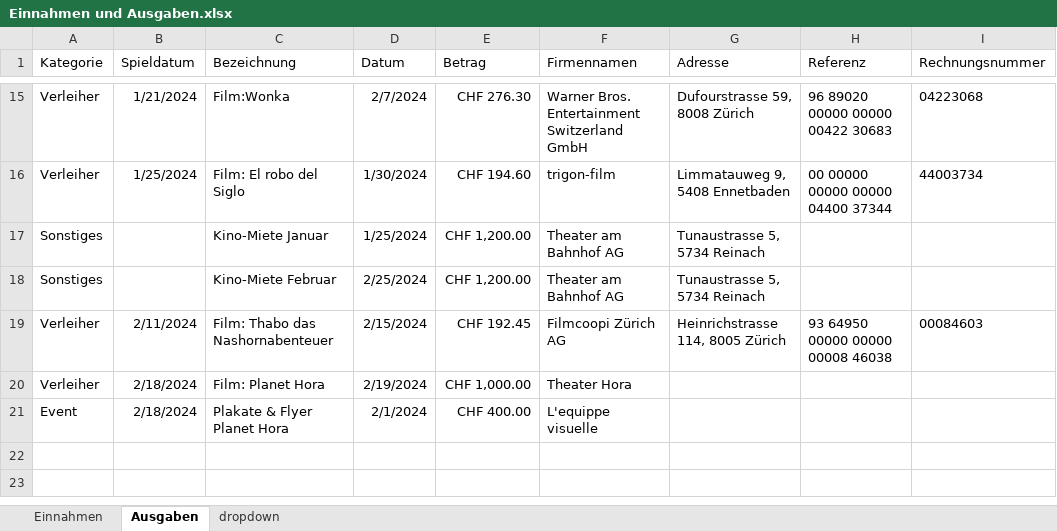
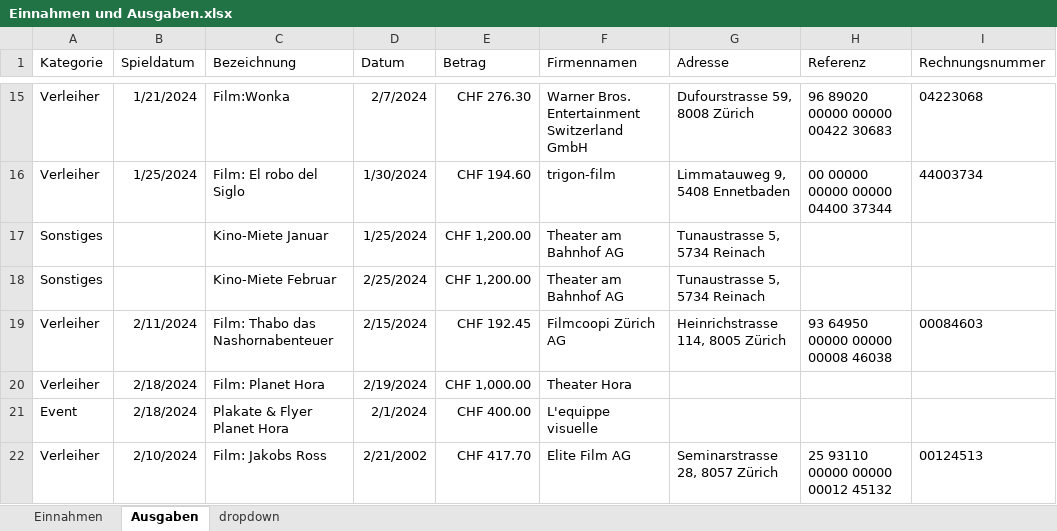
Before and after one commit to slvwagner/Kinoklub, an Excel workbook: Input/Einnahmen und Ausgaben.xlsx, sheet Ausgaben, drawn as a sheet; only a part is shown, gaps mark what is left out; values as stored, in another font and other column widths than the file's, no borders; table styles not drawn; the diff names each change by its address in the sheet, - before the commit and + after, or states it on an @@ line.

Commit message:
neue Verleiherrechnung 10.02.24 Jakobs Ross

```diff
--- a/Input/Einnahmen und Ausgaben.xlsx (sheet Ausgaben)
+++ b/Input/Einnahmen und Ausgaben.xlsx (sheet Ausgaben)
+row 22: Verleiher | 2/10/2024 | Film: Jakobs Ross | 2/21/2002 | CHF 417.70 | Elite Film AG | Seminarstrasse 28, 8057 Zürich | 25 93110 00000 00000 00012 45132 | 00124513
```
